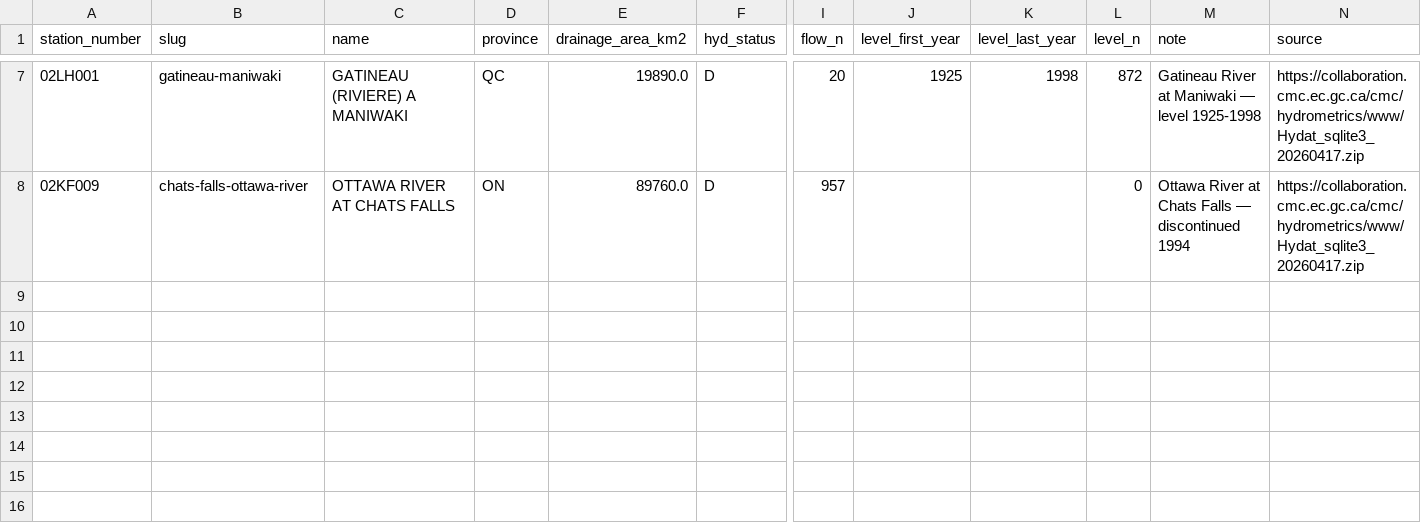
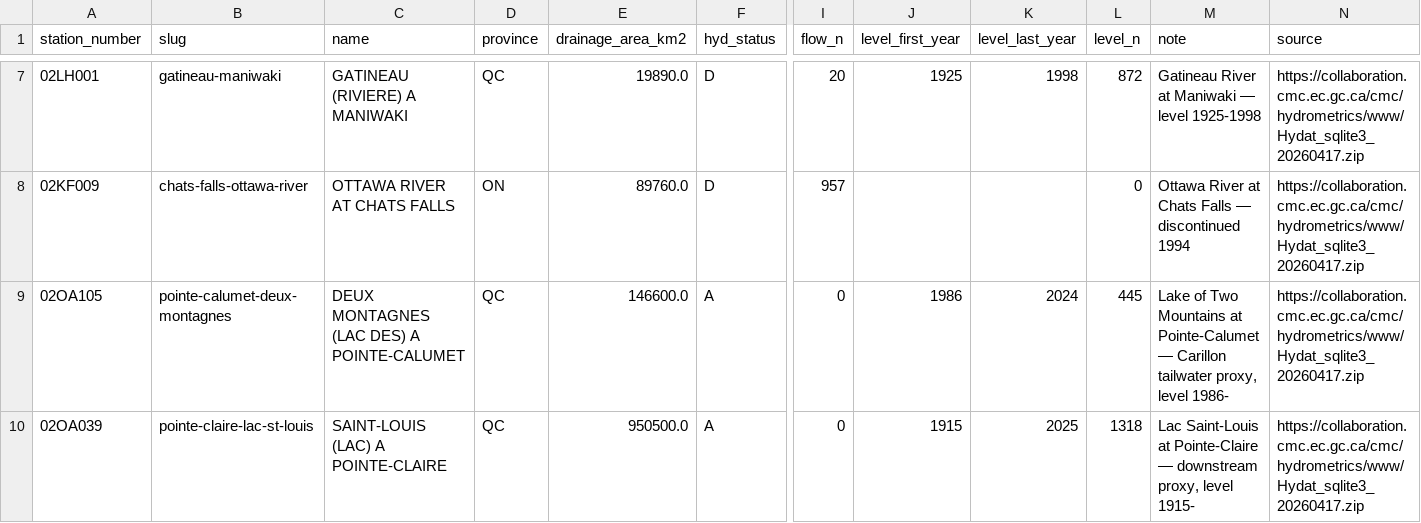
Before and after one commit to aachtenberg/ottawa-river-freshet, a CSV file: data/wsc-hydrometric/manifest.csv, drawn as a sheet; only a part is shown, gaps mark what is left out; rows hold the shown columns only; the diff names each change by its address in the sheet, - before the commit and + after, or states it on an @@ line.

```diff
--- a/data/wsc-hydrometric/manifest.csv
+++ b/data/wsc-hydrometric/manifest.csv
+row 9: 02OA105 | pointe-calumet-deux-montagnes | DEUX MONTAGNES (LAC DES) A POINTE-CALUMET | QC | 146600.0 | A | 0 | 1986 | 2024 | 445 | Lake of Two Mountains at Pointe-Calumet — Carillon tailwater proxy, level 1986- | https://collaboration.cmc.ec.gc.ca/cmc/hydrometrics/www/Hydat_sqlite3_20260417.zip
+row 10: 02OA039 | pointe-claire-lac-st-louis | SAINT-LOUIS (LAC) A POINTE-CLAIRE | QC | 950500.0 | A | 0 | 1915 | 2025 | 1318 | Lac Saint-Louis at Pointe-Claire — downstream proxy, level 1915- | https://collaboration.cmc.ec.gc.ca/cmc/hydrometrics/www/Hydat_sqlite3_20260417.zip
```
Also changed, not shown: 5 other files.
